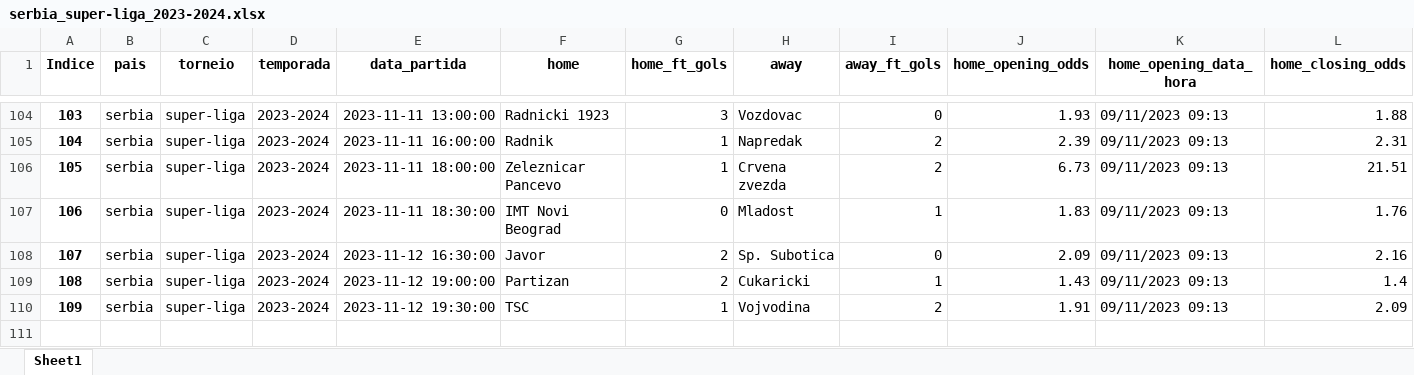
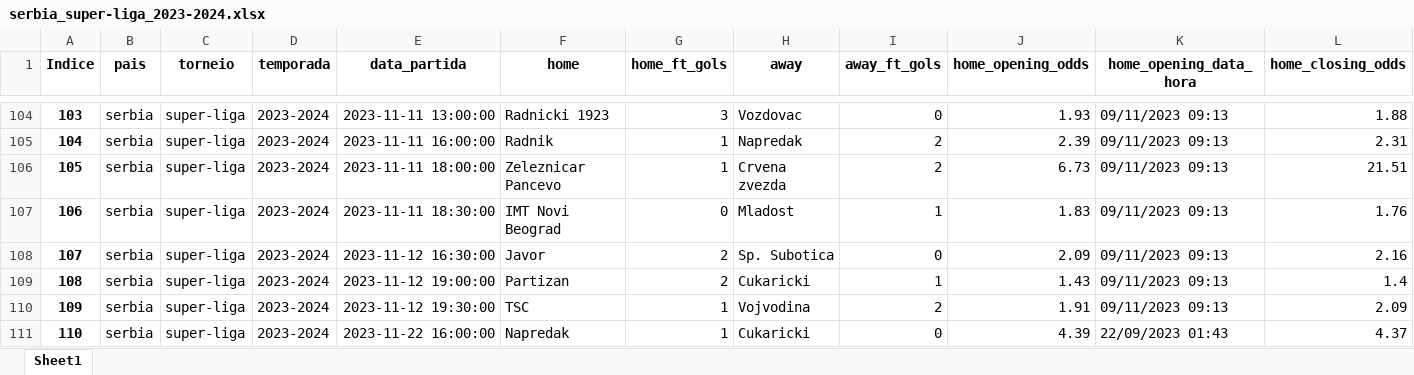
Before and after one commit to tarciziojrdf/poco, an Excel workbook: 2023/serbia_super-liga_2023-2024.xlsx, sheet Sheet1, drawn as a sheet; only a part is shown, gaps mark what is left out; values as stored, in another font and other column widths than the file's, no borders; rows hold the shown columns only; the diff names each change by its address in the sheet, - before the commit and + after, or states it on an @@ line.

```diff
--- a/2023/serbia_super-liga_2023-2024.xlsx (sheet Sheet1)
+++ b/2023/serbia_super-liga_2023-2024.xlsx (sheet Sheet1)
+row 111: 110 | serbia | super-liga | 2023-2024 | 2023-11-22 16:00:00 | Napredak | 1 | Cukaricki | 0 | 4.39 | 22/09/2023 01:43 | 4.37
```
Also changed, not shown: 2023/bosnia-and-herzegovina_premijer-liga-bih_2023-2024.xlsx, 2023/serbia_prva-liga_2023-2024.xlsx, 1 other file.
